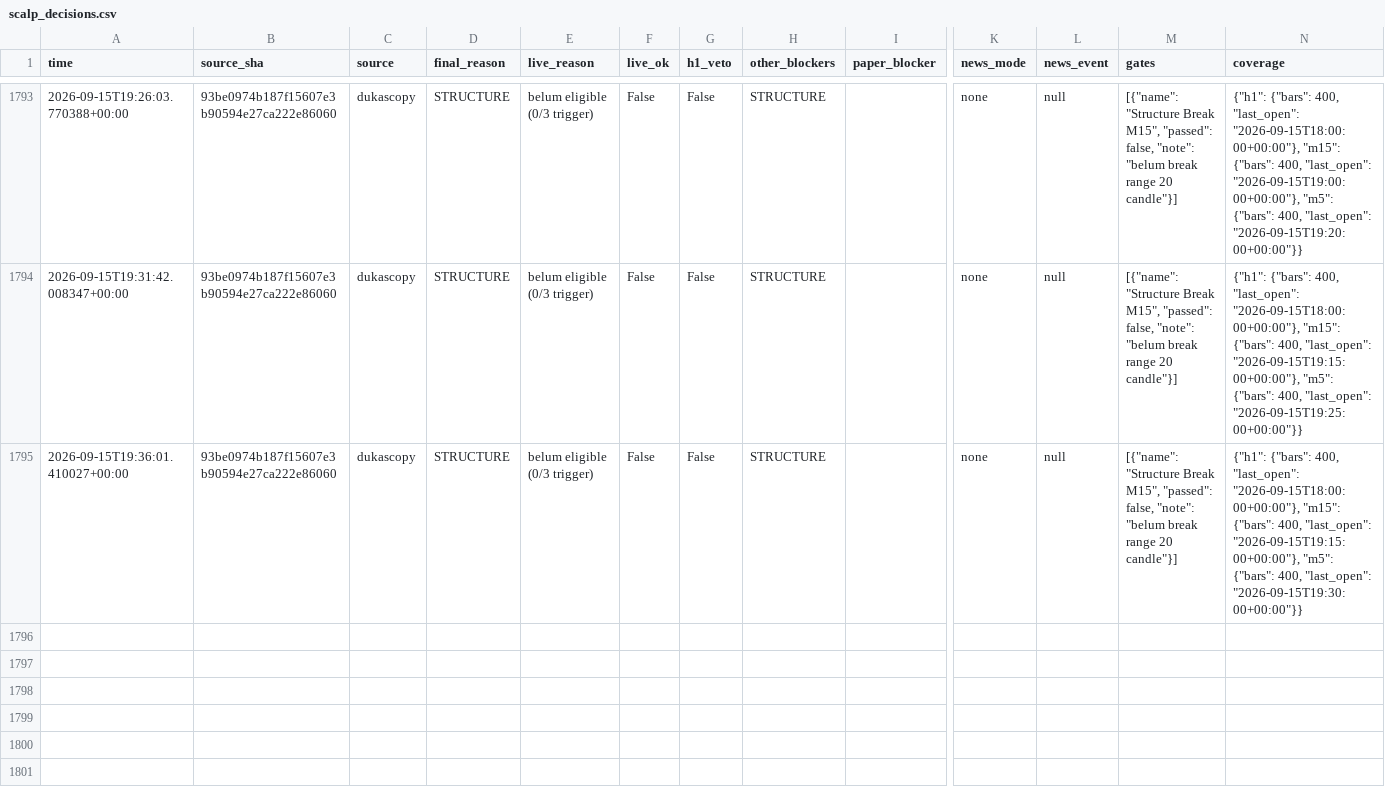
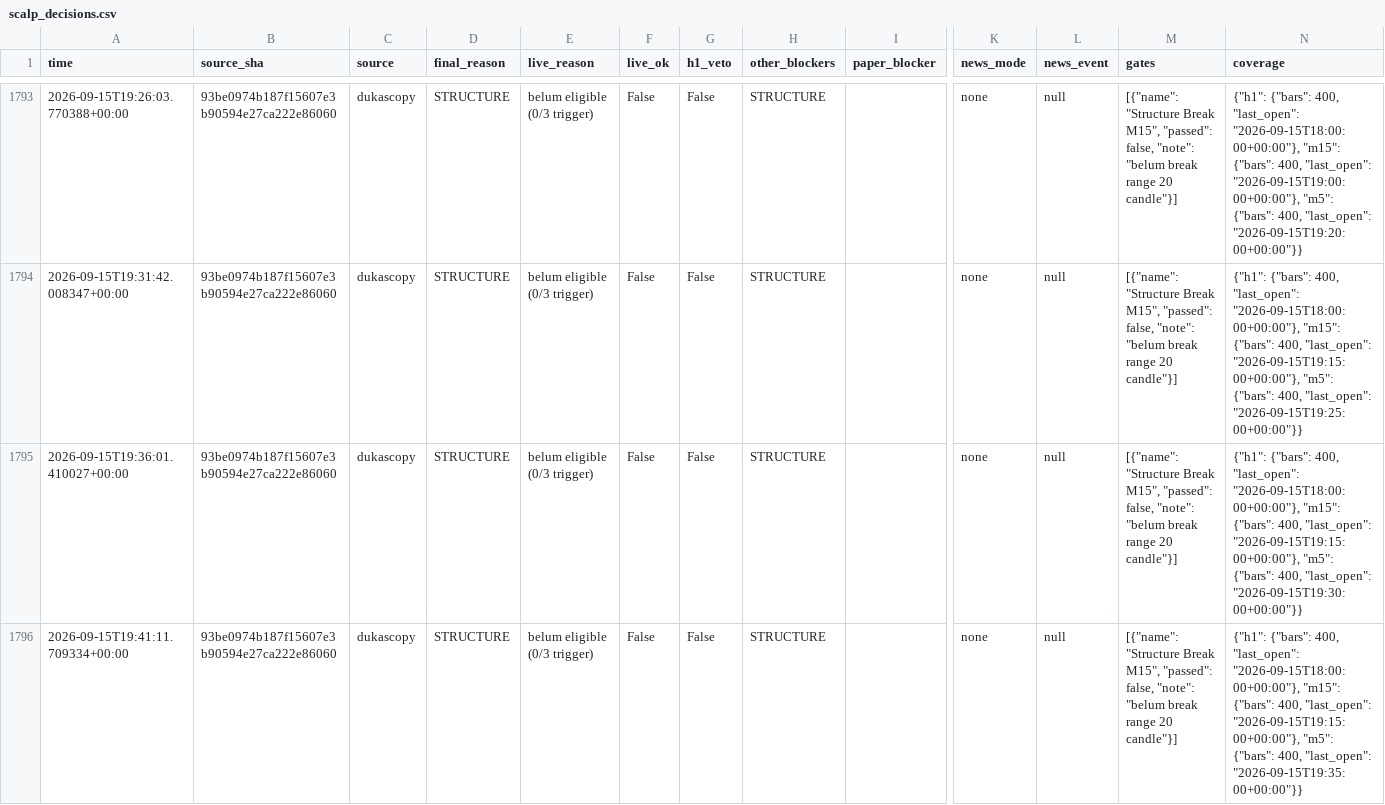
Before and after one commit to thesarpandjiux/xausignal, a CSV file: scalp_decisions.csv, drawn as a sheet; only a part is shown, gaps mark what is left out; rows hold the shown columns only; the diff names each change by its address in the sheet, - before the commit and + after, or states it on an @@ line.

Commit message:
scalp state: 2026-09-15 19:41 UTC

```diff
--- a/scalp_decisions.csv
+++ b/scalp_decisions.csv
+row 1796: 2026-09-15T19:41:11.709334+00:00 | 93be0974b187f15607e3b90594e27ca222e86060 | dukascopy | STRUCTURE | belum eligible (0/3 trigger) | False | False | STRUCTURE |  | none | null | [{"name": "Structure Break M15", "passed": false, "note": "belum break range 20 candle"}] | {"h1": {"bars": 400, "last_open": "2026-09-15T18:00:00+00:00"}, "m15": {"bars": 400, "last_open": "2026-09-15T19:15:00+00:00"}, "m5": {"bars": 400, "last_open": "2026-09-15T19:35:00+00:00"}}
```
Also changed, not shown: 2 other files.
